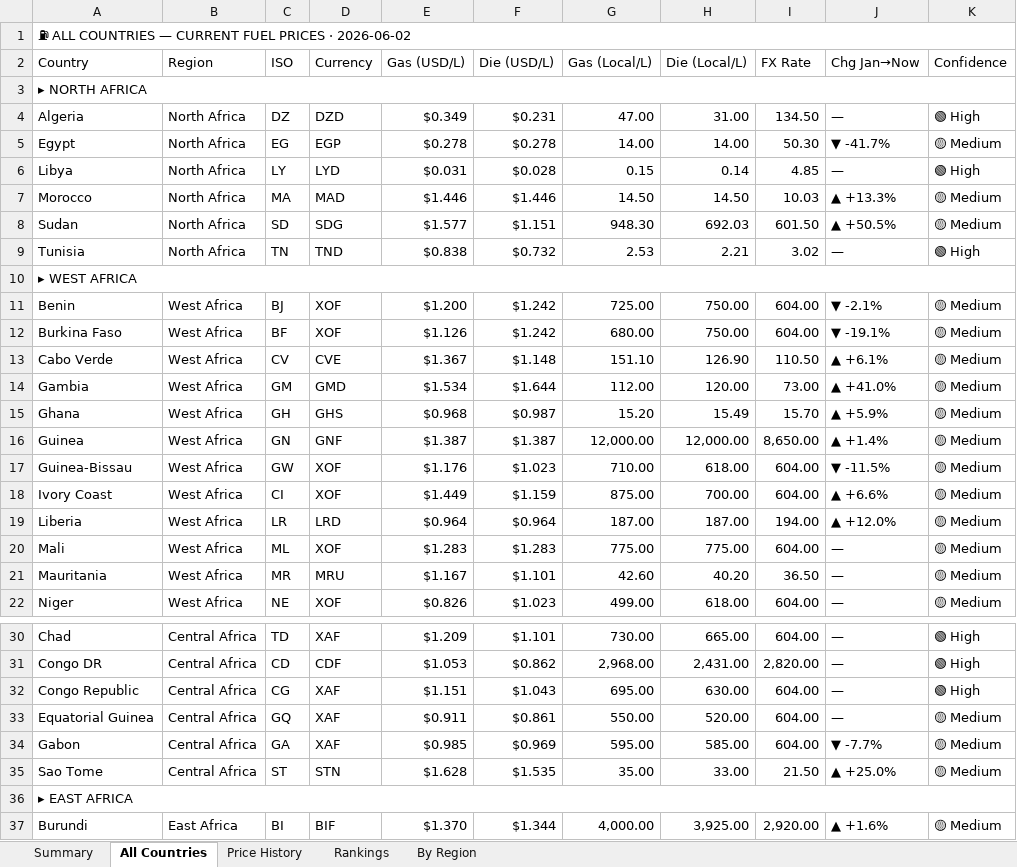
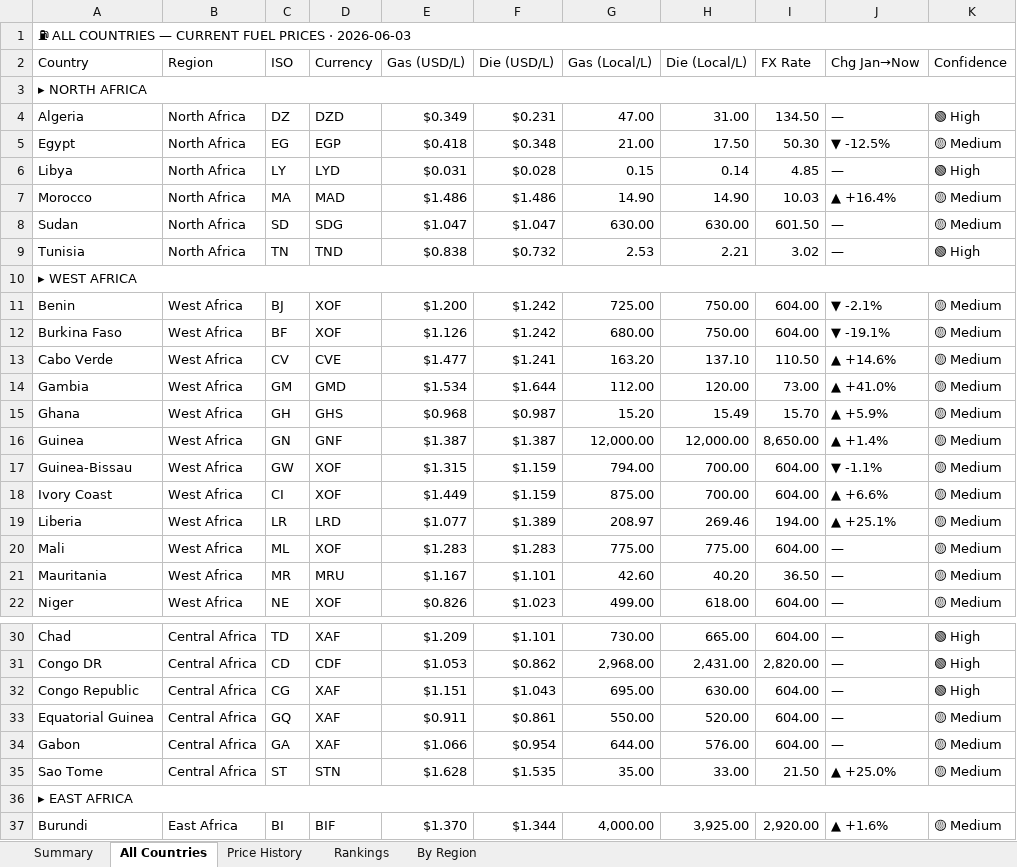
Before and after one commit to Data-Innovation-For-Africa/africa-fuel-tracker, an Excel workbook: africa_fuel_tracker_latest.xlsx, sheet All Countries, drawn as a sheet; only a part is shown, gaps mark what is left out; values as stored, in another font and other column widths than the file's, no cell formats; conditional formats not drawn; the diff covers the shown part only; the diff names each change by its address in the sheet, - before the commit and + after, or states it on an @@ line.

```diff
--- a/africa_fuel_tracker_latest.xlsx (sheet All Countries)
+++ b/africa_fuel_tracker_latest.xlsx (sheet All Countries)
-A1 (Country): …PRICES · 2026-06-02
+A1 (Country): …PRICES · 2026-06-03
-E5 (Gas (USD/L)): $0.278
+E5 (Gas (USD/L)): $0.418
-F5 (Die (USD/L)): $0.278
+F5 (Die (USD/L)): $0.348
-G5 (Gas (Local/L)): 14.00
+G5 (Gas (Local/L)): 21.00
-H5 (Die (Local/L)): 14.00
+H5 (Die (Local/L)): 17.50
-J5 (Chg Jan→Now): ▼ -41.7%
+J5 (Chg Jan→Now): ▼ -12.5%
-E7 (Gas (USD/L)): $1.446
+E7 (Gas (USD/L)): $1.486
-F7 (Die (USD/L)): $1.446
+F7 (Die (USD/L)): $1.486
-G7 (Gas (Local/L)): 14.50
+G7 (Gas (Local/L)): 14.90
-H7 (Die (Local/L)): 14.50
+H7 (Die (Local/L)): 14.90
-J7 (Chg Jan→Now): ▲ +13.3%
+J7 (Chg Jan→Now): ▲ +16.4%
-E8 (Gas (USD/L)): $1.577
+E8 (Gas (USD/L)): $1.047
-F8 (Die (USD/L)): $1.151
+F8 (Die (USD/L)): $1.047
-G8 (Gas (Local/L)): 948.30
+G8 (Gas (Local/L)): 630.00
-H8 (Die (Local/L)): 692.03
+H8 (Die (Local/L)): 630.00
-J8 (Chg Jan→Now): ▲ +50.5%
+J8 (Chg Jan→Now): —
-E13 (Gas (USD/L)): $1.367
+E13 (Gas (USD/L)): $1.477
-F13 (Die (USD/L)): $1.148
+F13 (Die (USD/L)): $1.241
-G13 (Gas (Local/L)): 151.10
+G13 (Gas (Local/L)): 163.20
-H13 (Die (Local/L)): 126.90
+H13 (Die (Local/L)): 137.10
-J13 (Chg Jan→Now): ▲ +6.1%
+J13 (Chg Jan→Now): ▲ +14.6%
-E17 (Gas (USD/L)): $1.176
+E17 (Gas (USD/L)): $1.315
-F17 (Die (USD/L)): $1.023
+F17 (Die (USD/L)): $1.159
-G17 (Gas (Local/L)): 710.00
+G17 (Gas (Local/L)): 794.00
-H17 (Die (Local/L)): 618.00
+H17 (Die (Local/L)): 700.00
-J17 (Chg Jan→Now): ▼ -11.5%
+J17 (Chg Jan→Now): ▼ -1.1%
-E19 (Gas (USD/L)): $0.964
+E19 (Gas (USD/L)): $1.077
-F19 (Die (USD/L)): $0.964
+F19 (Die (USD/L)): $1.389
-G19 (Gas (Local/L)): 187.00
+G19 (Gas (Local/L)): 208.97
-H19 (Die (Local/L)): 187.00
+H19 (Die (Local/L)): 269.46
-J19 (Chg Jan→Now): ▲ +12.0%
+J19 (Chg Jan→Now): ▲ +25.1%
-E34 (Gas (USD/L)): $0.985
+E34 (Gas (USD/L)): $1.066
-F34 (Die (USD/L)): $0.969
+F34 (Die (USD/L)): $0.954
-G34 (Gas (Local/L)): 595.00
+G34 (Gas (Local/L)): 644.00
-H34 (Die (Local/L)): 585.00
+H34 (Die (Local/L)): 576.00
-J34 (Chg Jan→Now): ▼ -7.7%
+J34 (Chg Jan→Now): —
```
Also changed, not shown: 34 edited cells elsewhere in this sheet, sheet Rankings, sheet Price History, sheet By Region, sheet Summary, cell formats, 3 other files.
